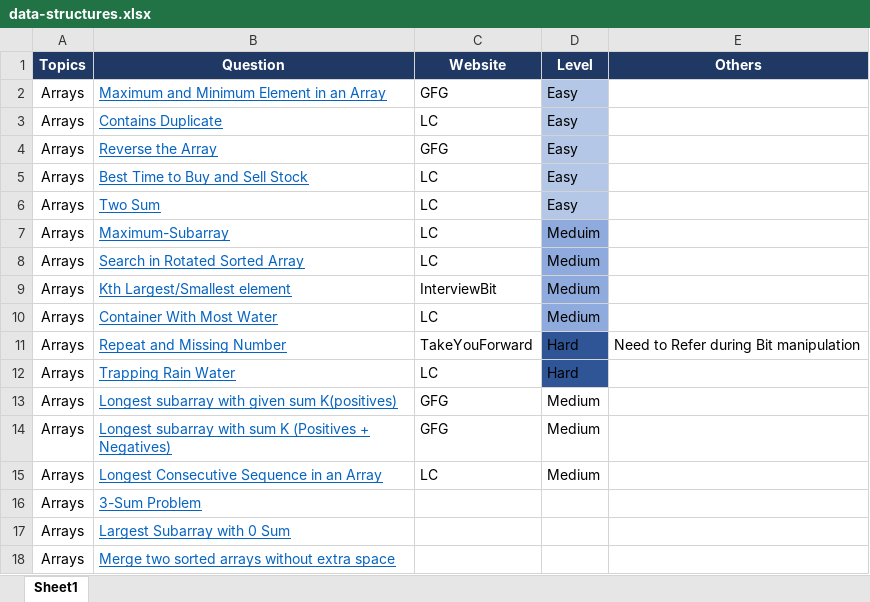
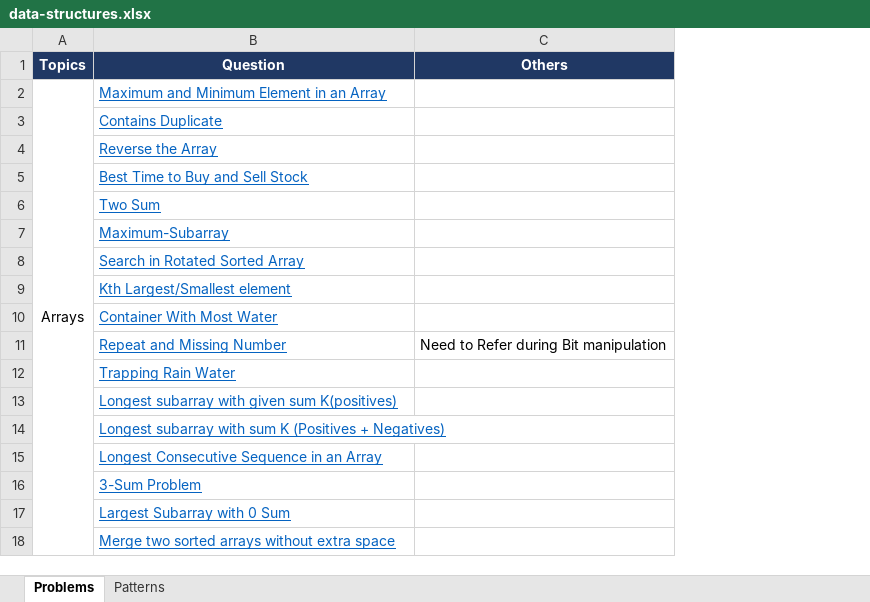
Before and after one commit to emshakir/data-structures, an Excel workbook: resources/sheets/data-structures.xlsx, sheet Problems, drawn as a sheet; values as stored, in another font and other column widths than the file's, no borders; the diff names each change by its address in the sheet, - before the commit and + after, or states it on an @@ line.

```diff
--- a/resources/sheets/data-structures.xlsx (sheet Problems)
+++ b/resources/sheets/data-structures.xlsx (sheet Problems)
-sheet tab: Sheet1
+sheet tab: Problems
+sheet tab: Patterns
-column C (Website), rows 2-15: GFG | LC | GFG | LC | LC | LC | LC | InterviewBit | LC | TakeYouForward | LC | GFG | GFG | LC
-column D (Level), rows 2-15: Easy | Easy | Easy | Easy | Easy | Meduim | Medium | Medium | Medium | Hard | Hard | Medium | Medium | Medium
+A2:A18 merged
-A3:A18 (Topics): Arrays
+A3:A18 (Topics): (empty)
```
Also changed, not shown: 4 other files.
